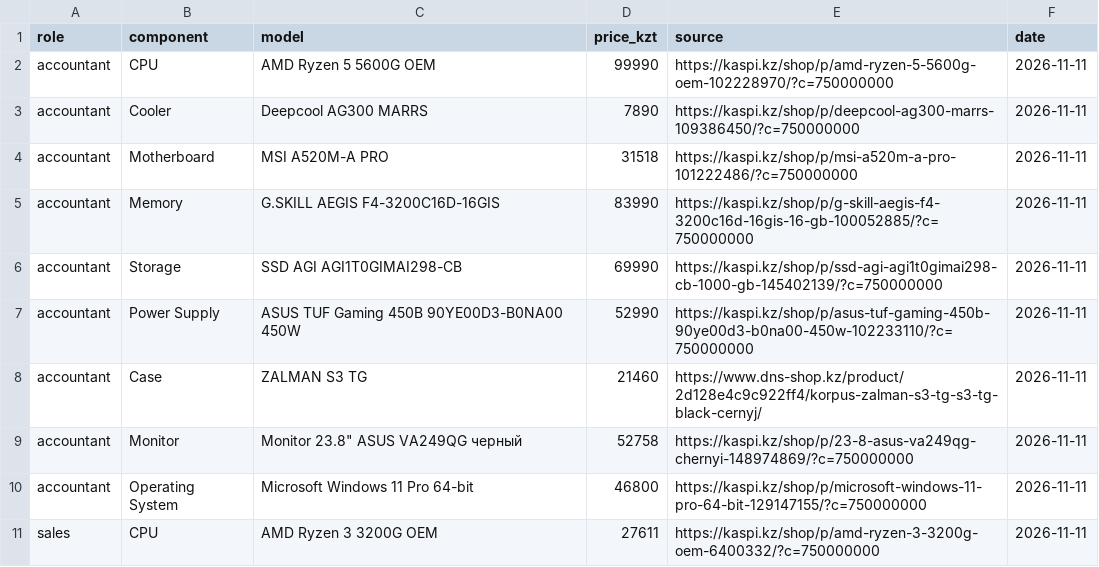
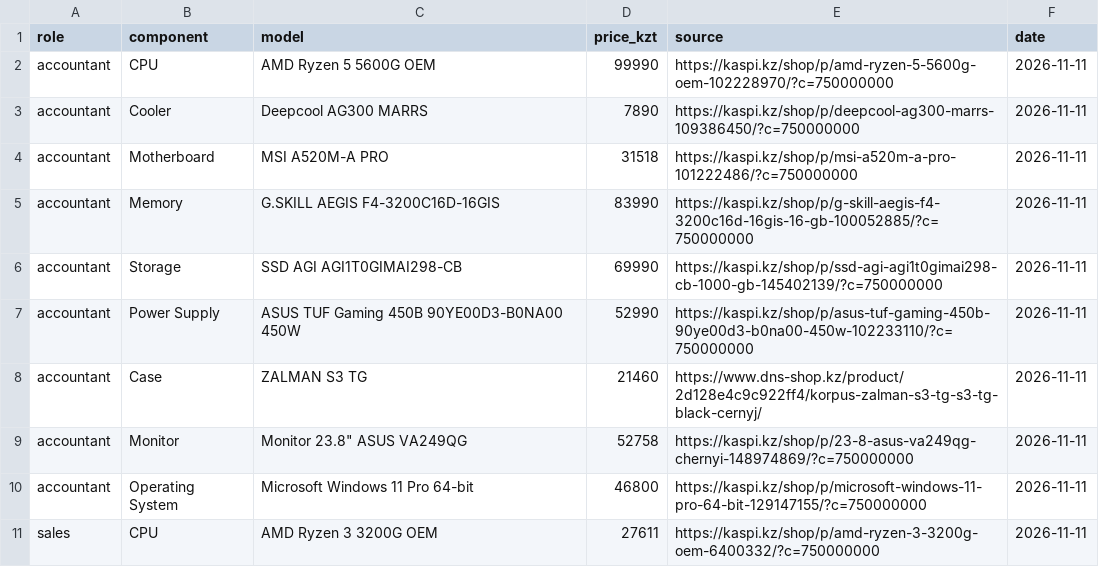
Before and after one commit to AlimkhanBarat/osarch-barat, a CSV file: tickets/ticket2-office-spec/budget.csv, drawn as a sheet; only a part is shown.

Commit message:
Update budget.csv

```diff
--- a/tickets/ticket2-office-spec/budget.csv
+++ b/tickets/ticket2-office-spec/budget.csv
@@ -8,3 +8,3 @@ accountant,Power Supply,ASUS TUF Gaming 450B 90YE00D3-B0NA00 450W,52990,https://
 accountant,Case,ZALMAN S3 TG,21460,https://www.dns-shop.kz/product/2d128e4c9c922ff4/korpus-zalman-s3-tg-s3-tg-black-cernyj/,2026-11-11
-accountant,Monitor,Monitor 23.8" ASUS VA249QG черный,52758,https://kaspi.kz/shop/p/23-8-asus-va249qg-chernyi-148974869/?c=750000000,2026-11-11
+accountant,Monitor,Monitor 23.8" ASUS VA249QG,52758,https://kaspi.kz/shop/p/23-8-asus-va249qg-chernyi-148974869/?c=750000000,2026-11-11
 accountant,Operating System,Microsoft Windows 11 Pro 64-bit,46800,https://kaspi.kz/shop/p/microsoft-windows-11-pro-64-bit-129147155/?c=750000000,2026-11-11
```
